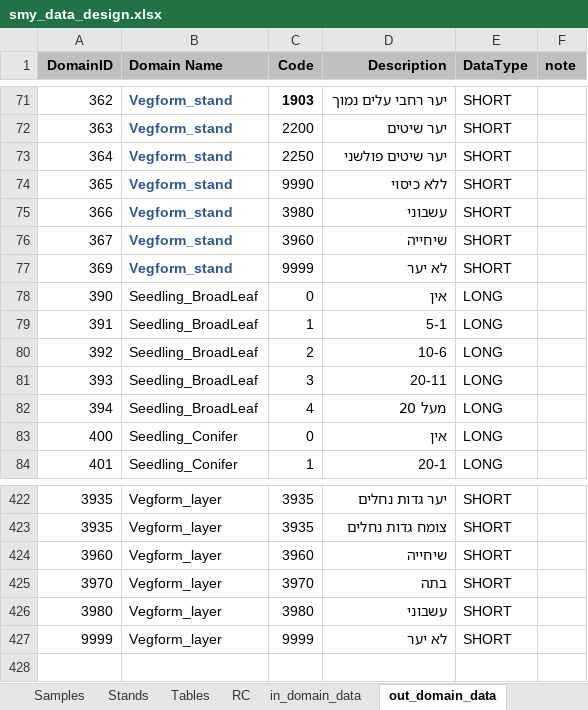
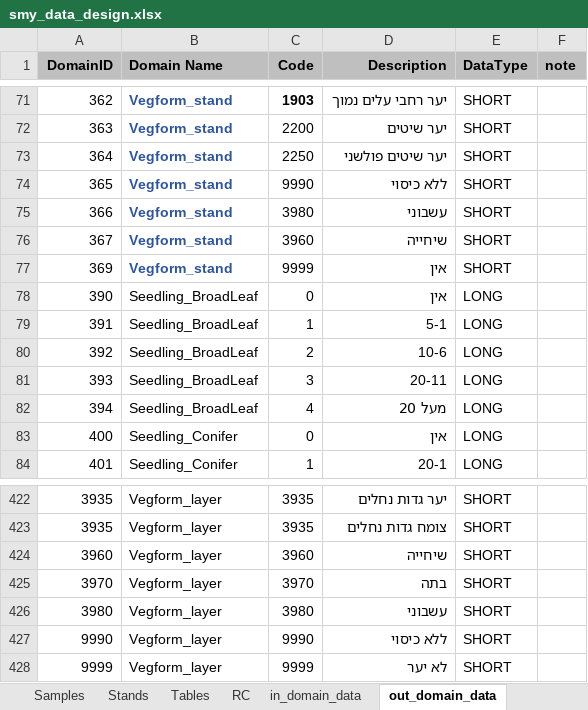
Before and after one commit to keren-harel/Deshe, an Excel workbook: smy2kkl2/smy2kkl/AppData/smy_data_design.xlsx, sheet out_domain_data, drawn as a sheet; only a part is shown, gaps mark what is left out; values as stored, in another font and other column widths than the file's, no borders; the diff names each change by its address in the sheet, - before the commit and + after, or states it on an @@ line.

```diff
--- a/smy2kkl2/smy2kkl/AppData/smy_data_design.xlsx (sheet out_domain_data)
+++ b/smy2kkl2/smy2kkl/AppData/smy_data_design.xlsx (sheet out_domain_data)
-D77 (Description): לא יער
+D77 (Description): אין
+row 427: 9990 | Vegform_layer | 9990 | ללא כיסוי | SHORT
```
Also changed, not shown: sheet in_domain_data.
